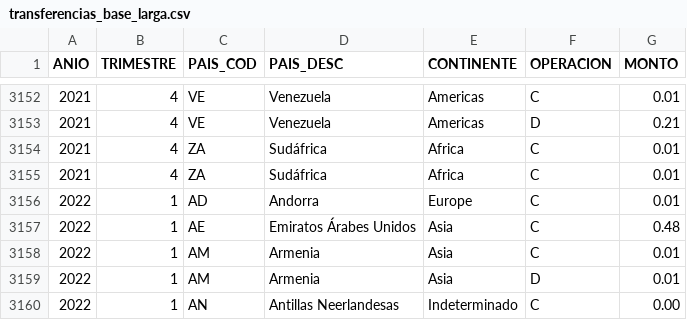
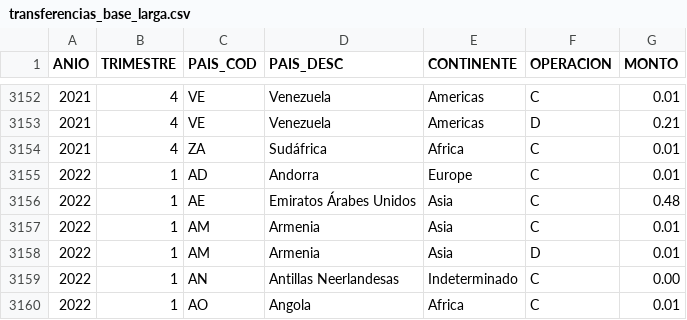
Before and after one commit to ramroman163/TP-TOPICOS, a CSV file: TransfPersonales/transferencias_base_larga.csv, drawn as a sheet; only a part is shown, gaps mark what is left out; the shorter side is filled out with more unchanged rows.

```diff
--- a/TransfPersonales/transferencias_base_larga.csv
+++ b/TransfPersonales/transferencias_base_larga.csv
@@ -3154,3 +3154,2 @@ ANIO;TRIMESTRE;PAIS_COD;PAIS_DESC;CONTINENTE;OPERACION;MONTO
 2021;4;ZA;Sudáfrica;Africa;C;0.01
-2021;4;ZA;Sudáfrica;Africa;C;0.01
 2022;1;AD;Andorra;Europe;C;0.01
```
Also changed, not shown: 10 other files.
